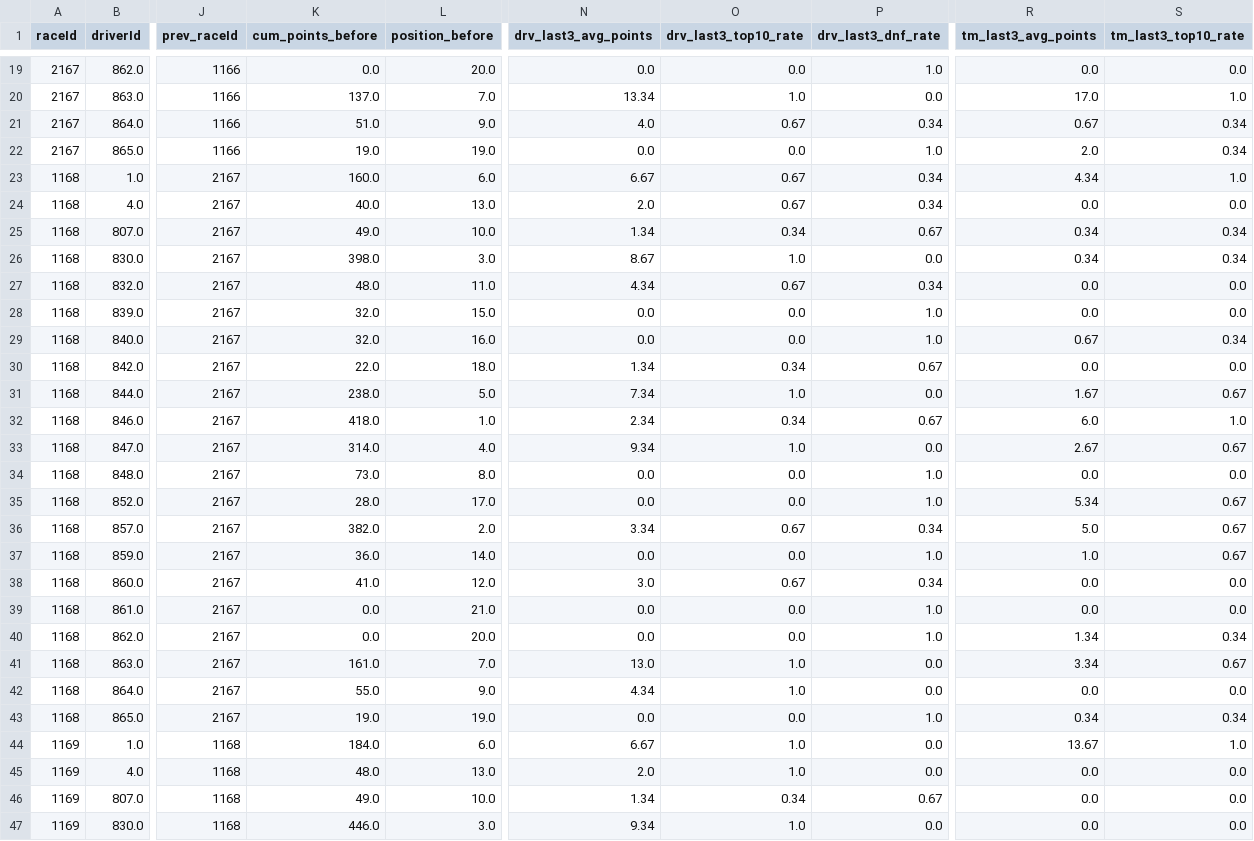
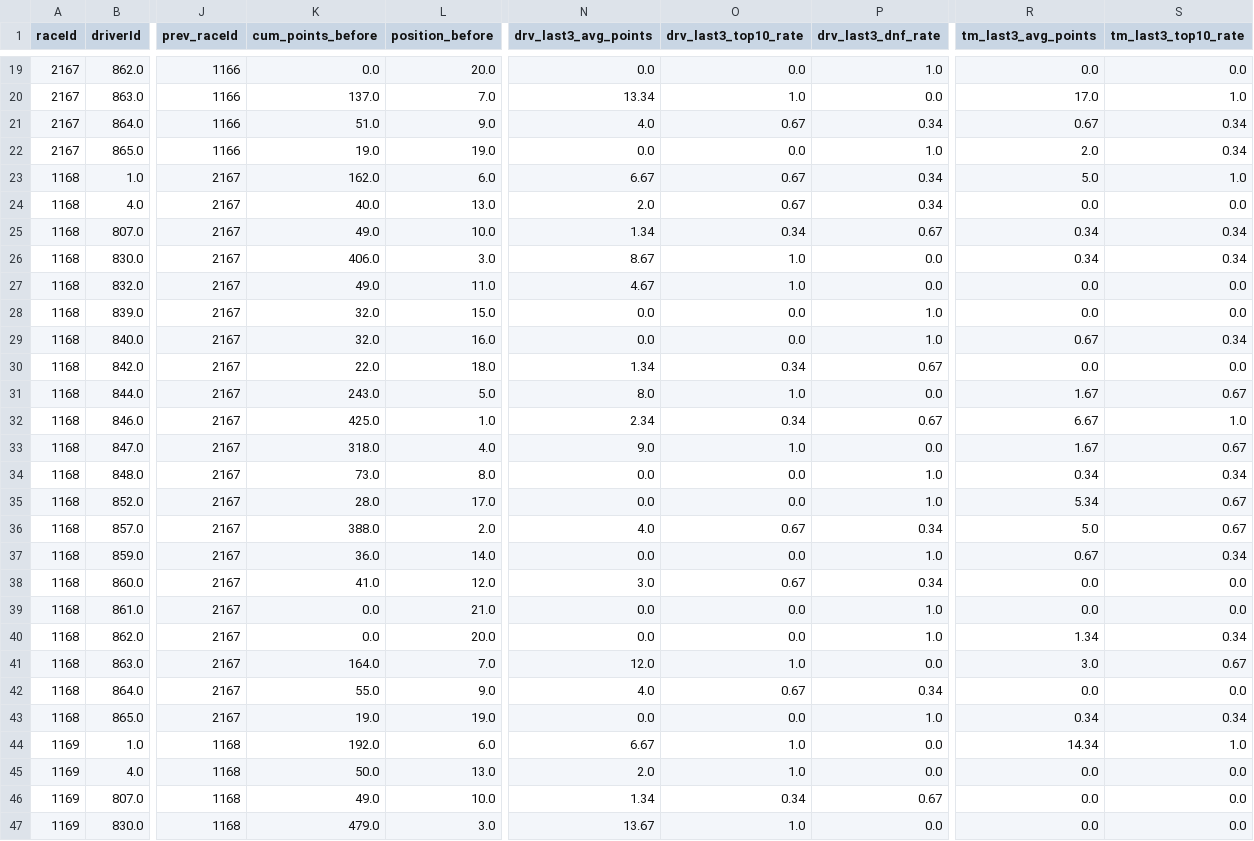
Before and after one commit to nathantkn/f1-2025-driver-championship-predictor, a CSV file: data-cleaned/remaining_races.csv, drawn as a sheet; only a part is shown, gaps mark what is left out; the diff covers the shown part only; the diff names each change by its address in the sheet, - before the commit and + after, or states it on an @@ line.

```diff
--- a/data-cleaned/remaining_races.csv
+++ b/data-cleaned/remaining_races.csv
-K23 (cum_points_before): 160.0
+K23 (cum_points_before): 162.0
-R23 (tm_last3_avg_points): 4.34
+R23 (tm_last3_avg_points): 5.0
-K26 (cum_points_before): 398.0
+K26 (cum_points_before): 406.0
-K27 (cum_points_before): 48.0
+K27 (cum_points_before): 49.0
-N27 (drv_last3_avg_points): 4.34
+N27 (drv_last3_avg_points): 4.67
-O27 (drv_last3_top10_rate): 0.67
+O27 (drv_last3_top10_rate): 1.0
-P27 (drv_last3_dnf_rate): 0.34
+P27 (drv_last3_dnf_rate): 0.0
-K31 (cum_points_before): 238.0
+K31 (cum_points_before): 243.0
-N31 (drv_last3_avg_points): 7.34
+N31 (drv_last3_avg_points): 8.0
-K32 (cum_points_before): 418.0
+K32 (cum_points_before): 425.0
-R32 (tm_last3_avg_points): 6.0
+R32 (tm_last3_avg_points): 6.67
-K33 (cum_points_before): 314.0
+K33 (cum_points_before): 318.0
-N33 (drv_last3_avg_points): 9.34
+N33 (drv_last3_avg_points): 9.0
-R33 (tm_last3_avg_points): 2.67
+R33 (tm_last3_avg_points): 1.67
-R34 (tm_last3_avg_points): 0.0
+R34 (tm_last3_avg_points): 0.34
-S34 (tm_last3_top10_rate): 0.0
+S34 (tm_last3_top10_rate): 0.34
-K36 (cum_points_before): 382.0
+K36 (cum_points_before): 388.0
-N36 (drv_last3_avg_points): 3.34
+N36 (drv_last3_avg_points): 4.0
-R37 (tm_last3_avg_points): 1.0
+R37 (tm_last3_avg_points): 0.67
-S37 (tm_last3_top10_rate): 0.67
+S37 (tm_last3_top10_rate): 0.34
-K41 (cum_points_before): 161.0
+K41 (cum_points_before): 164.0
-N41 (drv_last3_avg_points): 13.0
+N41 (drv_last3_avg_points): 12.0
-R41 (tm_last3_avg_points): 3.34
+R41 (tm_last3_avg_points): 3.0
-N42 (drv_last3_avg_points): 4.34
+N42 (drv_last3_avg_points): 4.0
-O42 (drv_last3_top10_rate): 1.0
+O42 (drv_last3_top10_rate): 0.67
-P42 (drv_last3_dnf_rate): 0.0
+P42 (drv_last3_dnf_rate): 0.34
-K44 (cum_points_before): 184.0
+K44 (cum_points_before): 192.0
-R44 (tm_last3_avg_points): 13.67
+R44 (tm_last3_avg_points): 14.34
-K45 (cum_points_before): 48.0
+K45 (cum_points_before): 50.0
-K47 (cum_points_before): 446.0
+K47 (cum_points_before): 479.0
-N47 (drv_last3_avg_points): 9.34
+N47 (drv_last3_avg_points): 13.67
```
Also changed, not shown: 29 edited cells elsewhere in this file, 2025_championship_projection.csv, remaining_races_predictions.csv, 5 other files.
